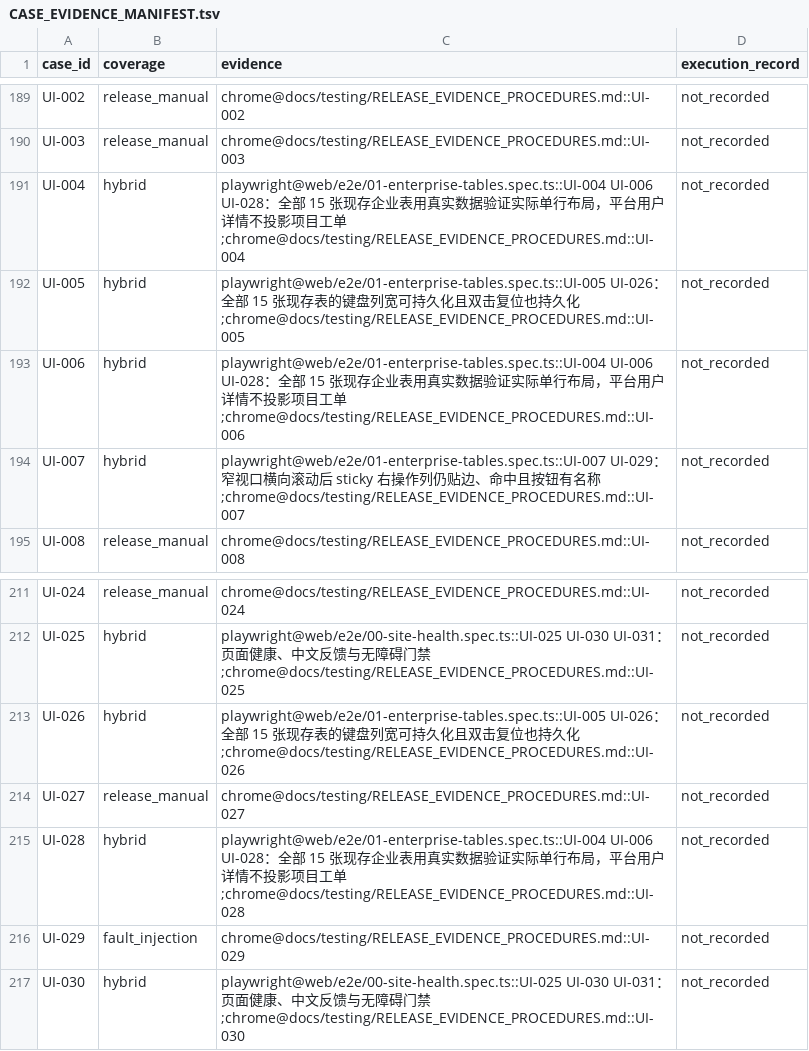
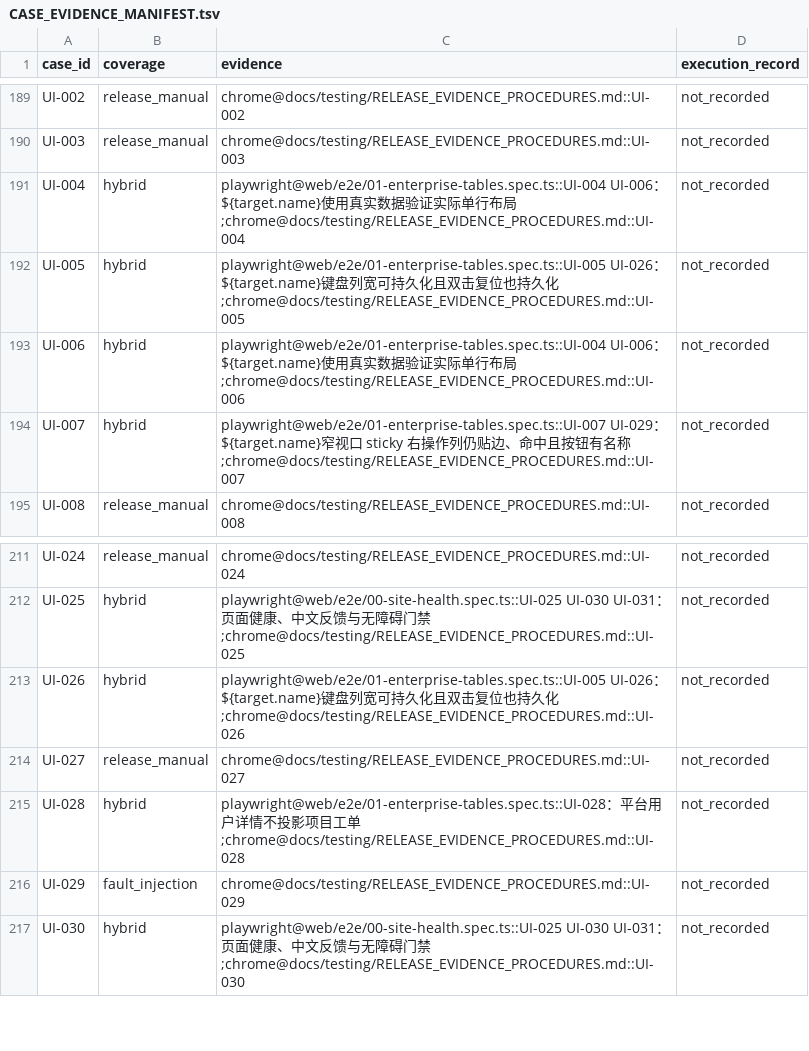
Before and after one commit to seaworld008/chronodesk, a TSV file: docs/testing/CASE_EVIDENCE_MANIFEST.tsv, drawn as a sheet; only a part is shown, gaps mark what is left out.

Commit message:
test: register dynamic Playwright evidence

```diff
--- a/docs/testing/CASE_EVIDENCE_MANIFEST.tsv
+++ b/docs/testing/CASE_EVIDENCE_MANIFEST.tsv
@@ -190,6 +190,6 @@ UI-002	release_manual	chrome@docs/testing/RELEASE_EVIDENCE_PROCEDURES.md::UI-002
 UI-003	release_manual	chrome@docs/testing/RELEASE_EVIDENCE_PROCEDURES.md::UI-003	not_recorded
-UI-004	hybrid	playwright@web/e2e/01-enterprise-tables.spec.ts::UI-004 UI-006 UI-028：全部 15 张现存企业表用真实数据验证实际单行布局，平台用户详情不投影项目工单;chrome@docs/testing/RELEASE_EVIDENCE_PROCEDURES.md::UI-004	not_recorded
-UI-005	hybrid	playwright@web/e2e/01-enterprise-tables.spec.ts::UI-005 UI-026：全部 15 张现存表的键盘列宽可持久化且双击复位也持久化;chrome@docs/testing/RELEASE_EVIDENCE_PROCEDURES.md::UI-005	not_recorded
-UI-006	hybrid	playwright@web/e2e/01-enterprise-tables.spec.ts::UI-004 UI-006 UI-028：全部 15 张现存企业表用真实数据验证实际单行布局，平台用户详情不投影项目工单;chrome@docs/testing/RELEASE_EVIDENCE_PROCEDURES.md::UI-006	not_recorded
-UI-007	hybrid	playwright@web/e2e/01-enterprise-tables.spec.ts::UI-007 UI-029：窄视口横向滚动后 sticky 右操作列仍贴边、命中且按钮有名称;chrome@docs/testing/RELEASE_EVIDENCE_PROCEDURES.md::UI-007	not_recorded
+UI-004	hybrid	playwright@web/e2e/01-enterprise-tables.spec.ts::UI-004 UI-006：${target.name}使用真实数据验证实际单行布局;chrome@docs/testing/RELEASE_EVIDENCE_PROCEDURES.md::UI-004	not_recorded
+UI-005	hybrid	playwright@web/e2e/01-enterprise-tables.spec.ts::UI-005 UI-026：${target.name}键盘列宽可持久化且双击复位也持久化;chrome@docs/testing/RELEASE_EVIDENCE_PROCEDURES.md::UI-005	not_recorded
+UI-006	hybrid	playwright@web/e2e/01-enterprise-tables.spec.ts::UI-004 UI-006：${target.name}使用真实数据验证实际单行布局;chrome@docs/testing/RELEASE_EVIDENCE_PROCEDURES.md::UI-006	not_recorded
+UI-007	hybrid	playwright@web/e2e/01-enterprise-tables.spec.ts::UI-007 UI-029：${target.name}窄视口 sticky 右操作列仍贴边、命中且按钮有名称;chrome@docs/testing/RELEASE_EVIDENCE_PROCEDURES.md::UI-007	not_recorded
 UI-008	release_manual	chrome@docs/testing/RELEASE_EVIDENCE_PROCEDURES.md::UI-008	not_recorded
@@ -212,5 +212,5 @@ UI-024	release_manual	chrome@docs/testing/RELEASE_EVIDENCE_PROCEDURES.md::UI-024
 UI-025	hybrid	playwright@web/e2e/00-site-health.spec.ts::UI-025 UI-030 UI-031：页面健康、中文反馈与无障碍门禁;chrome@docs/testing/RELEASE_EVIDENCE_PROCEDURES.md::UI-025	not_recorded
-UI-026	hybrid	playwright@web/e2e/01-enterprise-tables.spec.ts::UI-005 UI-026：全部 15 张现存表的键盘列宽可持久化且双击复位也持久化;chrome@docs/testing/RELEASE_EVIDENCE_PROCEDURES.md::UI-026	not_recorded
+UI-026	hybrid	playwright@web/e2e/01-enterprise-tables.spec.ts::UI-005 UI-026：${target.name}键盘列宽可持久化且双击复位也持久化;chrome@docs/testing/RELEASE_EVIDENCE_PROCEDURES.md::UI-026	not_recorded
 UI-027	release_manual	chrome@docs/testing/RELEASE_EVIDENCE_PROCEDURES.md::UI-027	not_recorded
-UI-028	hybrid	playwright@web/e2e/01-enterprise-tables.spec.ts::UI-004 UI-006 UI-028：全部 15 张现存企业表用真实数据验证实际单行布局，平台用户详情不投影项目工单;chrome@docs/testing/RELEASE_EVIDENCE_PROCEDURES.md::UI-028	not_recorded
+UI-028	hybrid	playwright@web/e2e/01-enterprise-tables.spec.ts::UI-028：平台用户详情不投影项目工单;chrome@docs/testing/RELEASE_EVIDENCE_PROCEDURES.md::UI-028	not_recorded
 UI-029	fault_injection	chrome@docs/testing/RELEASE_EVIDENCE_PROCEDURES.md::UI-029	not_recorded
```
Also changed, not shown: 2 other files.
